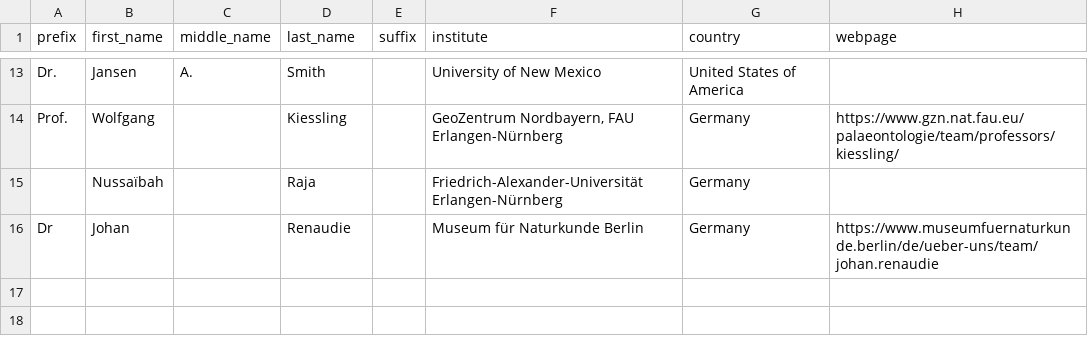
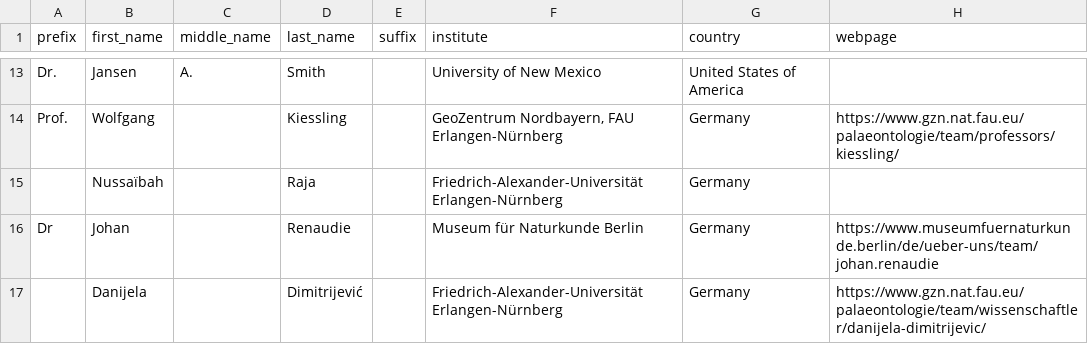
Before and after one commit to Integrated-Record/Integrated-Record.github.io, a CSV file: _data/supporters.csv, drawn as a sheet; only a part is shown, gaps mark what is left out.

```diff
--- a/_data/supporters.csv
+++ b/_data/supporters.csv
@@ -16 +16,2 @@ Prof.,Wolfgang,,Kiessling,,"GeoZentrum Nordbayern, FAU Erlangen-Nürnberg",Germa
 Dr,Johan,,Renaudie,,Museum für Naturkunde Berlin,Germany,https://www.museumfuernaturkunde.berlin/de/ueber-uns/team/johan.renaudie
+,Danijela,,Dimitrijević,,Friedrich-Alexander-Universität Erlangen-Nürnberg,Germany,https://www.gzn.nat.fau.eu/palaeontologie/team/wissenschaftler/danijela-dimitrijevic/
```
Also changed, not shown: _data/databases.csv, 1 other file.
